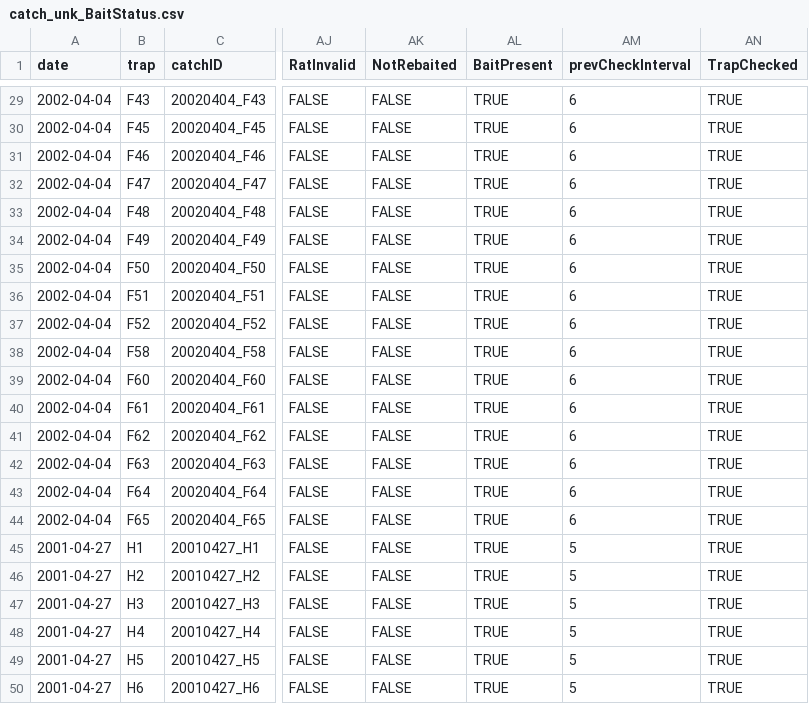
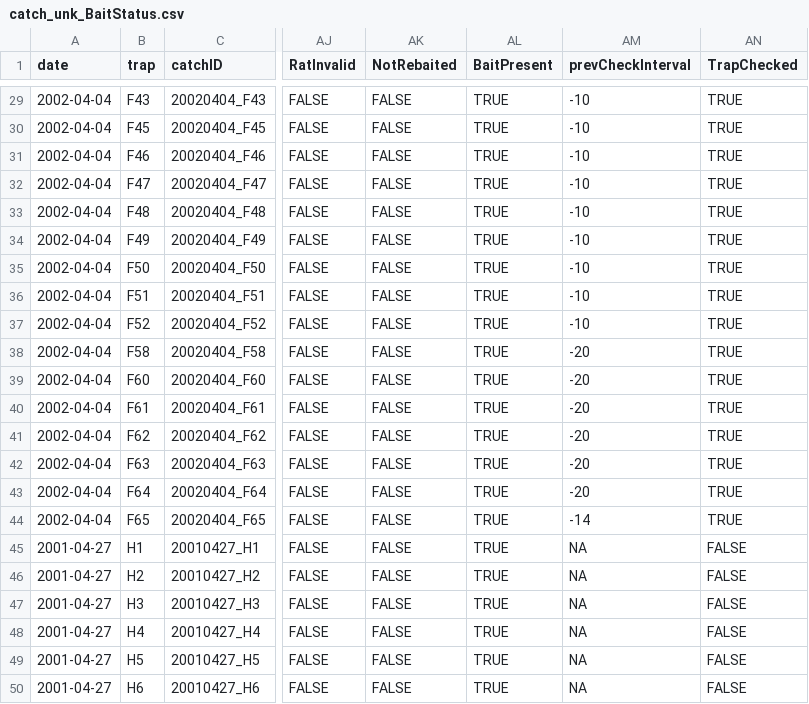
Before and after one commit to mczapanskiy-usgs/WERC-SC, a CSV file: HALE/catch_unk_BaitStatus.csv, drawn as a sheet; only a part is shown, gaps mark what is left out; the diff covers the shown part only; the diff names each change by its address in the sheet, - before the commit and + after, or states it on an @@ line.

Commit message:
updated eck6, reran data through eck11
prevCheck analysis in eck6 was wrong, corrected that and updated
analysis since eck6

```diff
--- a/HALE/catch_unk_BaitStatus.csv
+++ b/HALE/catch_unk_BaitStatus.csv
-AM29:AM37 (prevCheckInterval): 6
+AM29:AM37 (prevCheckInterval): -10
-AM38:AM43 (prevCheckInterval): 6
+AM38:AM43 (prevCheckInterval): -20
-AM44 (prevCheckInterval): 6
+AM44 (prevCheckInterval): -14
-AM45:AM50 (prevCheckInterval): 5
+AM45:AM50 (prevCheckInterval): NA
-AN45:AN50 (TrapChecked): TRUE
+AN45:AN50 (TrapChecked): FALSE
```
Also changed, not shown: 27 edited cells elsewhere in this file, 3 other files.
